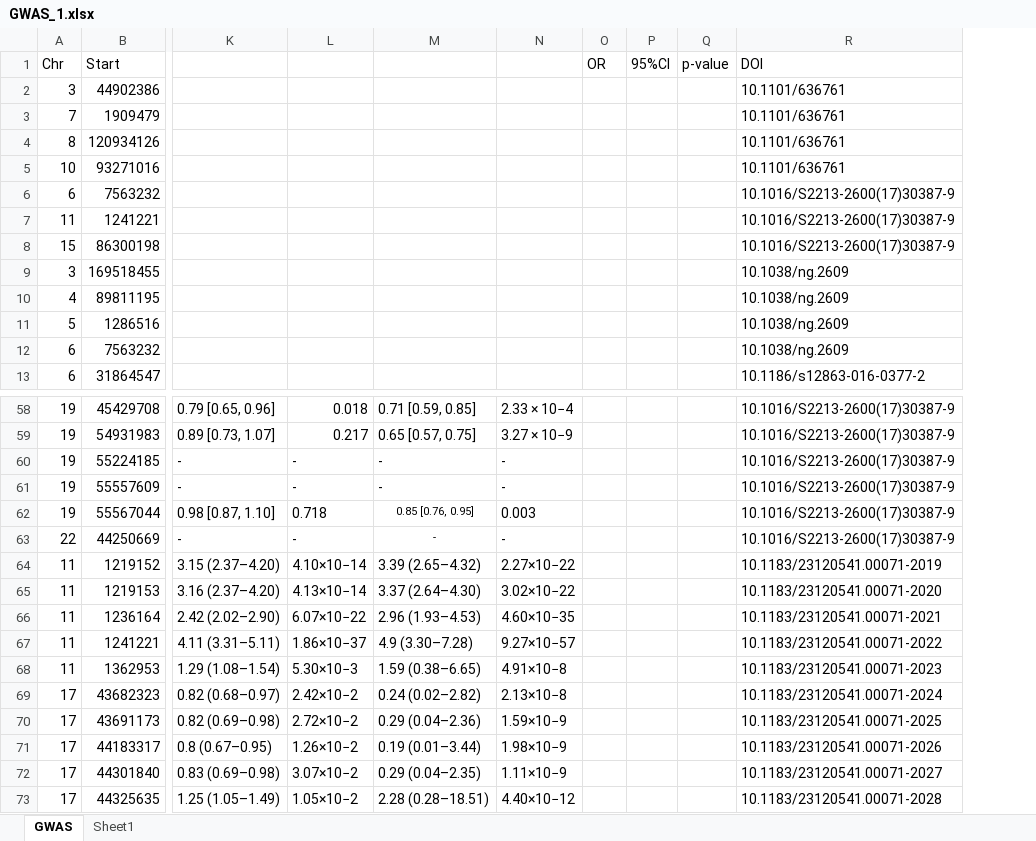
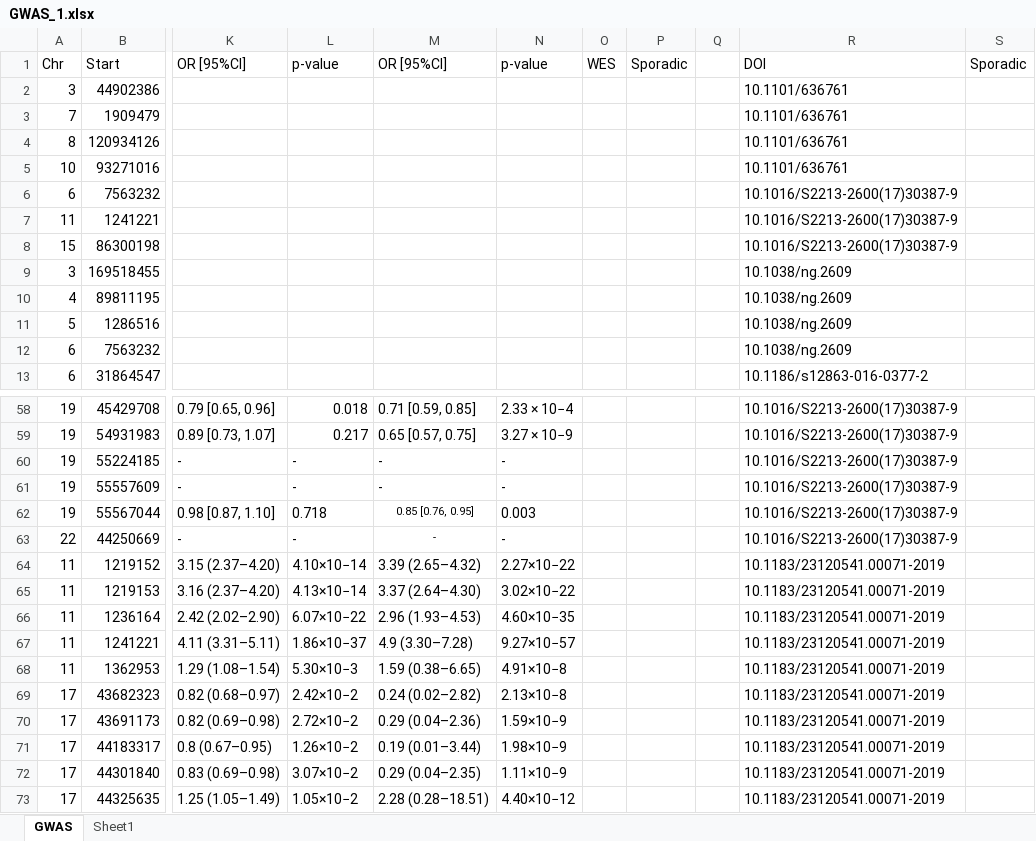
Before and after one commit to biobai/IPFdata, an Excel workbook: GWAS_genes/GWAS_1.xlsx, sheet GWAS, drawn as a sheet; only a part is shown, gaps mark what is left out; values as stored, in another font and other column widths than the file's, no borders; removed rows and columns are numbered as before the commit, all else as after; the diff names each change by its address in the sheet, - before the commit and + after, or states it on an @@ line.

```diff
--- a/GWAS_genes/GWAS_1.xlsx (sheet GWAS)
+++ b/GWAS_genes/GWAS_1.xlsx (sheet GWAS)
-column O, row 1: OR
-column P, row 1: 95%CI
-column Q, row 1: p-value
+column O, row 1: WES
+column P, row 1: Sporadic
+column Q, empty
+column S, row 1: Sporadic
-K1: (empty)
+K1: OR [95%CI]
-L1: (empty)
+L1: p-value
-M1: (empty)
+M1: OR [95%CI]
-N1: (empty)
+N1: p-value
-R65: 10.1183/23120541.00071-2020
+R65: 10.1183/23120541.00071-2019
-R66: 10.1183/23120541.00071-2021
+R66: 10.1183/23120541.00071-2019
-R67: 10.1183/23120541.00071-2022
+R67: 10.1183/23120541.00071-2019
-R68: 10.1183/23120541.00071-2023
+R68: 10.1183/23120541.00071-2019
-R69: 10.1183/23120541.00071-2024
+R69: 10.1183/23120541.00071-2019
-R70: 10.1183/23120541.00071-2025
+R70: 10.1183/23120541.00071-2019
-R71: 10.1183/23120541.00071-2026
+R71: 10.1183/23120541.00071-2019
-R72: 10.1183/23120541.00071-2027
+R72: 10.1183/23120541.00071-2019
-R73: 10.1183/23120541.00071-2028
+R73: 10.1183/23120541.00071-2019
```
Also changed, not shown: 3 other files.
